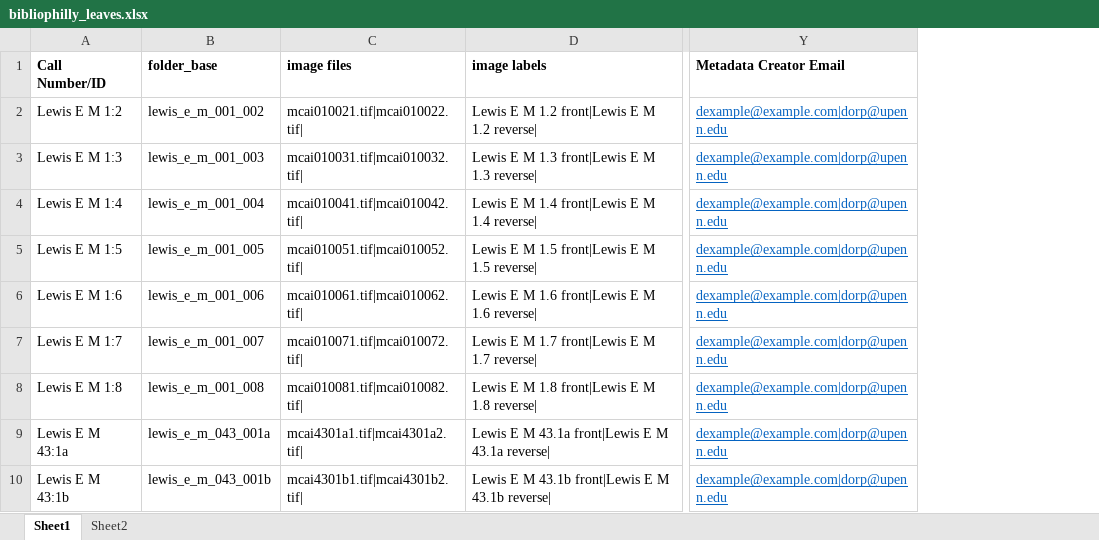
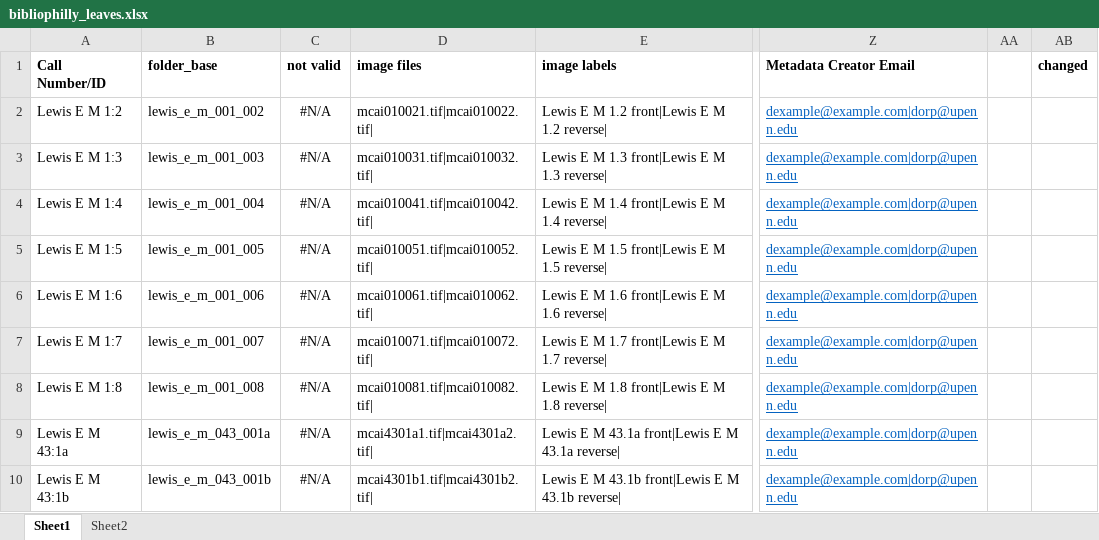
Before and after one commit to upenn-libraries/openn-genizah, an Excel workbook: data/bibliophilly_leaves.xlsx, sheet Sheet1, drawn as a sheet; only a part is shown, gaps mark what is left out; values as stored, in another font and other column widths than the file's, no borders; the diff covers the shown part only; the diff names each change by its address in the sheet, - before the commit and + after, or states it on an @@ line.

```diff
--- a/data/bibliophilly_leaves.xlsx (sheet Sheet1)
+++ b/data/bibliophilly_leaves.xlsx (sheet Sheet1)
+column C (not valid), rows 2-10: all #N/A
+column AA, empty
+column AB (changed), empty
```
Also changed, not shown: 10 edited cells elsewhere in this sheet, sheet Sheet2, 3 other files.
